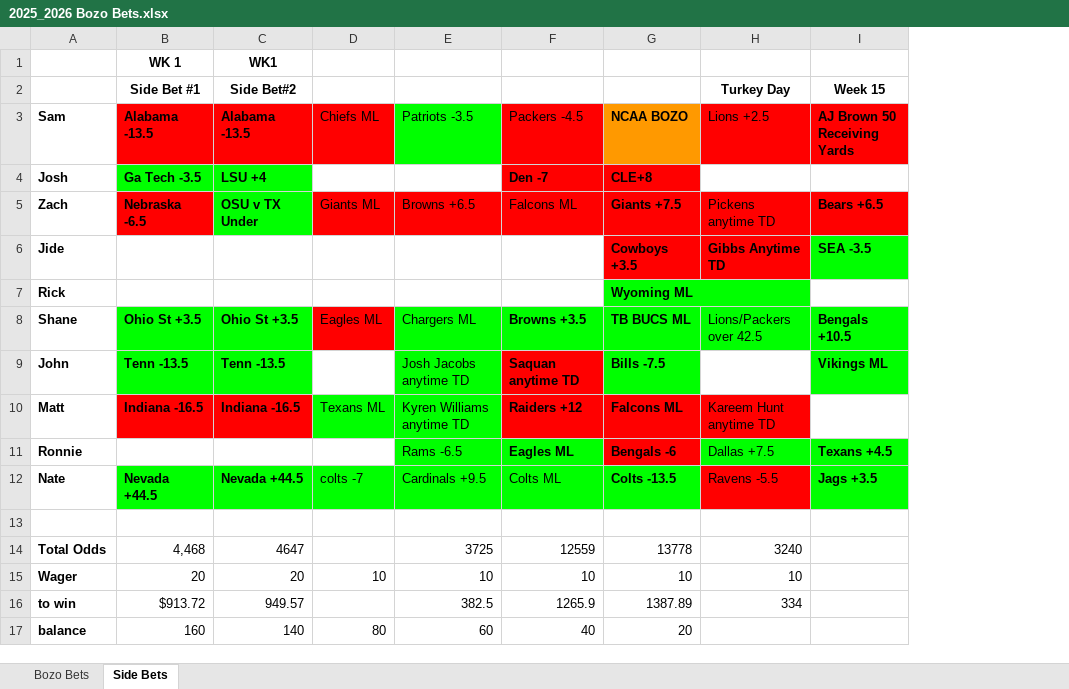
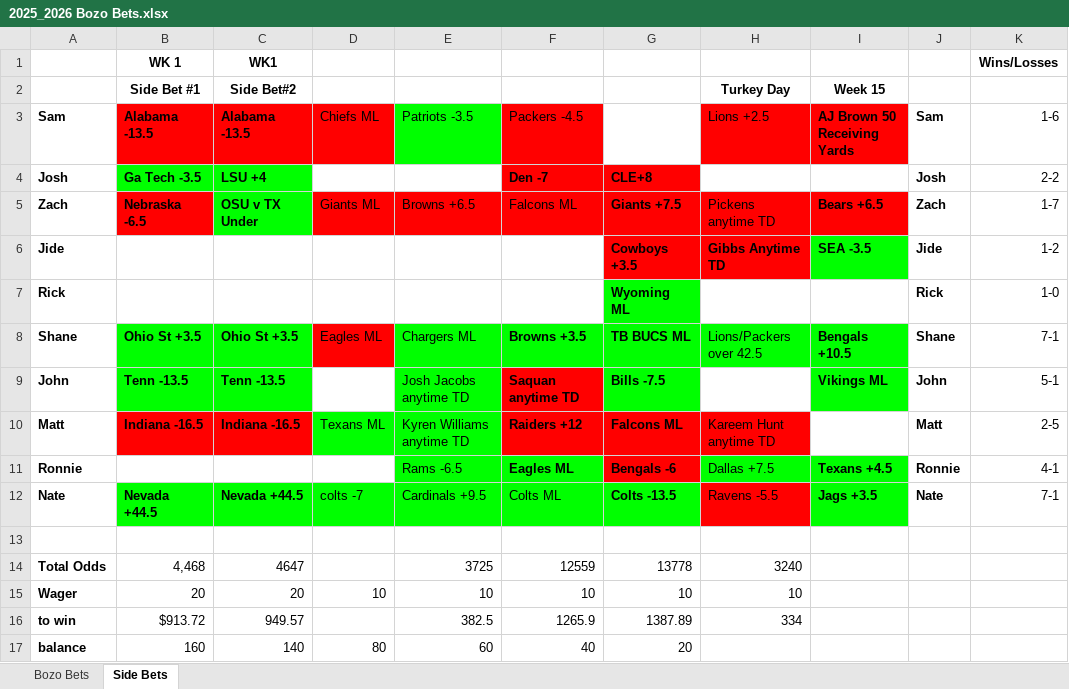
Before and after one commit to samueleilerman-sudo/bozo-bets, an Excel workbook: public/2025_2026 Bozo Bets.xlsx, sheet Side Bets, drawn as a sheet; values as stored, in another font and other column widths than the file's, no borders; charts and pictures not drawn; the diff names each change by its address in the sheet, - before the commit and + after, or states it on an @@ line.

Commit message:
Wins Losses Update

```diff
--- a/public/2025_2026 Bozo Bets.xlsx (sheet Side Bets)
+++ b/public/2025_2026 Bozo Bets.xlsx (sheet Side Bets)
+column J (Sam), rows 4-12: Josh | Zach | Jide | Rick | Shane | John | Matt | Ronnie | Nate
+column K (1-6), row 1: Wins/Losses; rows 4-12: 2-2 | 1-7 | 1-2 | 1-0 | 7-1 | 5-1 | 2-5 | 4-1 | 7-1
-G3: NCAA BOZO
+G3: (empty)
-G3 fill: #FF9900
+G3 fill: none
```
Also changed, not shown: sheet Bozo Bets, public/2024_2025 Bozo Bets.xlsx.
